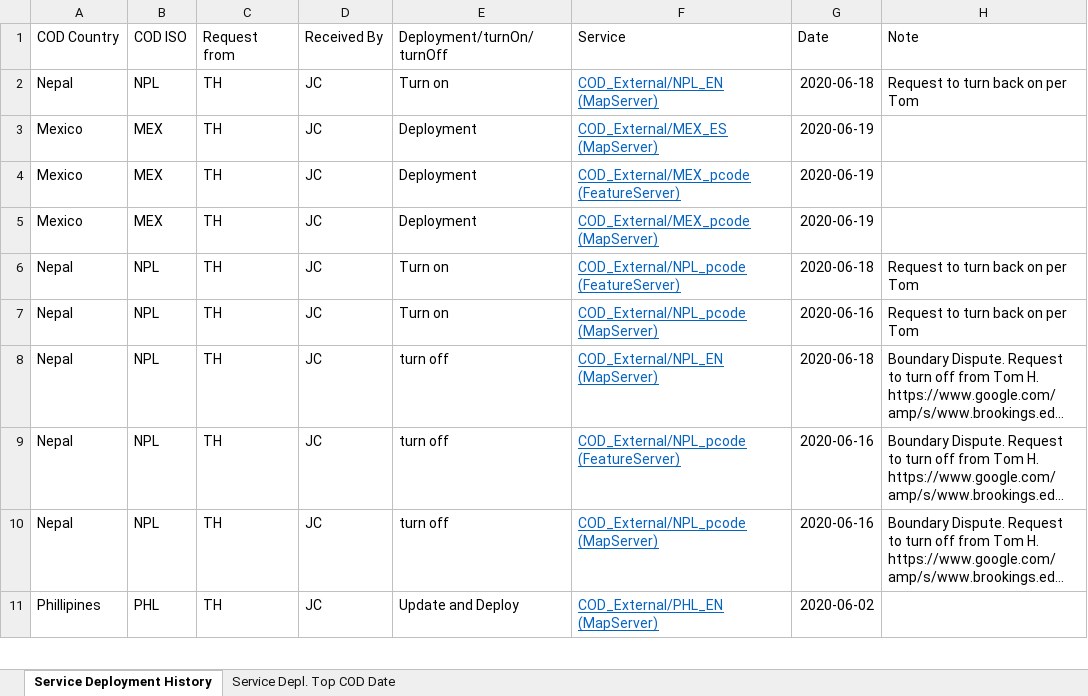
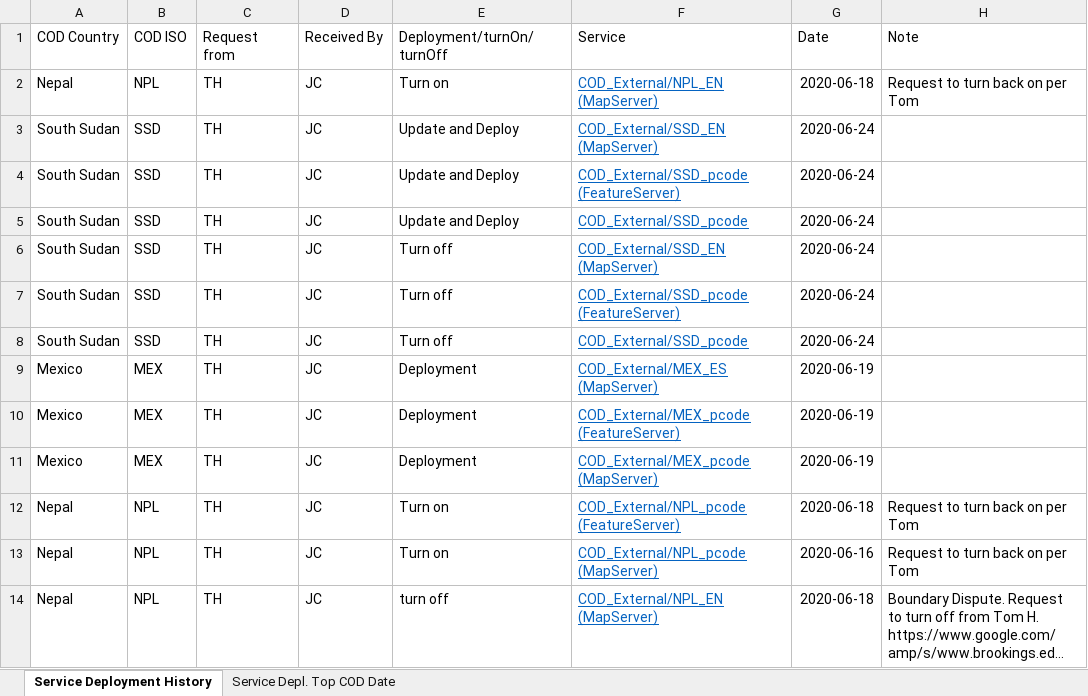
Before and after one commit to UGA-ITOSHumanitarianGIS/mapservicedoc, an Excel workbook: Data/CODServiceDeploymentStatus.xlsx, sheet Service Deployment History, drawn as a sheet; only a part is shown; the shorter side is filled out with more unchanged rows; long unchanged cells end in …; values as stored, in another font and other column widths than the file's, no borders; conditional formats and table styles not drawn; the diff names each change by its address in the sheet, - before the commit and + after, or states it on an @@ line.

Commit message:
Update CODServiceDeploymentStatus.xlsx
South Sudan

```diff
--- a/Data/CODServiceDeploymentStatus.xlsx (sheet Service Deployment History)
+++ b/Data/CODServiceDeploymentStatus.xlsx (sheet Service Deployment History)
+row 3: South Sudan | SSD | TH | JC | Update and Deploy | COD_External/SSD_EN (MapServer) | 2020-06-24
+row 4: South Sudan | SSD | TH | JC | Update and Deploy | COD_External/SSD_pcode (FeatureServer) | 2020-06-24
+row 5: South Sudan | SSD | TH | JC | Update and Deploy | COD_External/SSD_pcode | 2020-06-24
+row 6: South Sudan | SSD | TH | JC | Turn off | COD_External/SSD_EN (MapServer) | 2020-06-24
+row 7: South Sudan | SSD | TH | JC | Turn off | COD_External/SSD_pcode (FeatureServer) | 2020-06-24
+row 8: South Sudan | SSD | TH | JC | Turn off | COD_External/SSD_pcode | 2020-06-24
```
Also changed, not shown: sheet Service Depl. Top COD Date.
